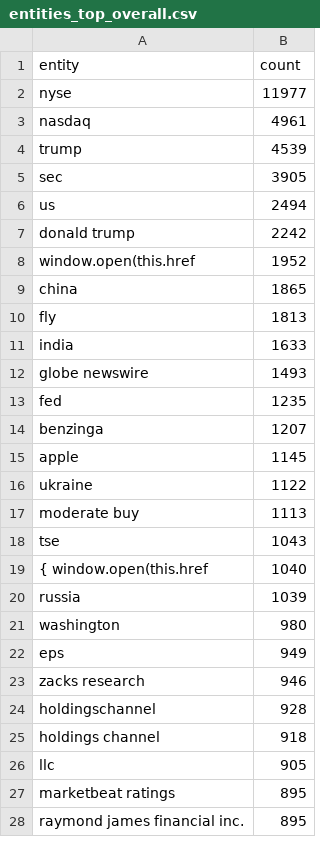
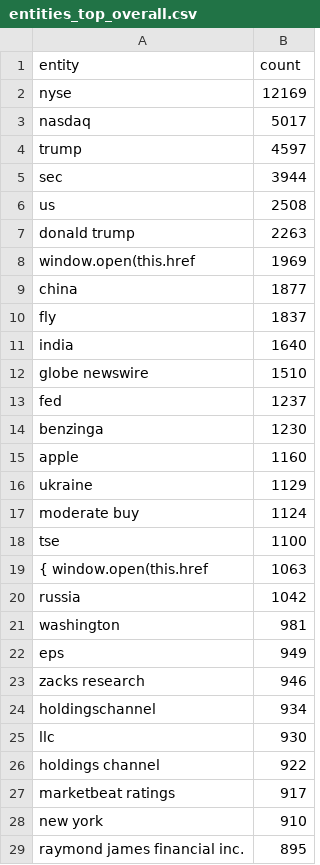
Before and after one commit to boseongkang/newstrend, a CSV file: reports/entities/entities_top_overall.csv, drawn as a sheet; only a part is shown; the diff covers the shown part only.

```diff
--- a/reports/entities/entities_top_overall.csv
+++ b/reports/entities/entities_top_overall.csv
@@ -1,28 +1,29 @@
 entity,count
-nyse,11977
-nasdaq,4961
-trump,4539
-sec,3905
-us,2494
-donald trump,2242
-window.open(this.href,1952
-china,1865
-fly,1813
-india,1633
-globe newswire,1493
-fed,1235
-benzinga,1207
-apple,1145
-ukraine,1122
-moderate buy,1113
-tse,1043
-{ window.open(this.href,1040
-russia,1039
-washington,980
+nyse,12169
+nasdaq,5017
+trump,4597
+sec,3944
+us,2508
+donald trump,2263
+window.open(this.href,1969
+china,1877
+fly,1837
+india,1640
+globe newswire,1510
+fed,1237
+benzinga,1230
+apple,1160
+ukraine,1129
+moderate buy,1124
+tse,1100
+{ window.open(this.href,1063
+russia,1042
+washington,981
 eps,949
 zacks research,946
-holdingschannel,928
-holdings channel,918
-llc,905
-marketbeat ratings,895
+holdingschannel,934
+llc,930
+holdings channel,922
+marketbeat ratings,917
+new york,910
 raymond james financial inc.,895
```
Also changed, not shown: 1 added row, 2 removed rows and 1 edited cell elsewhere in this file, reports/entities/entities_top_slopes.csv, reports/entities/entities_top_today.csv, 6 other files.
